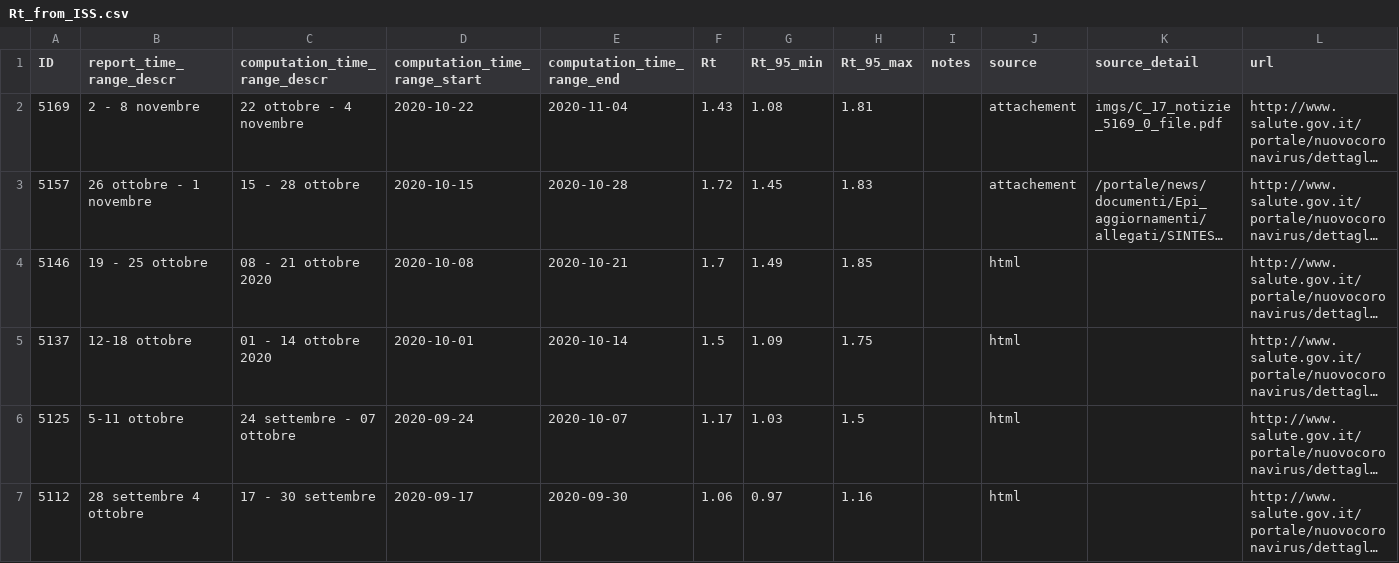
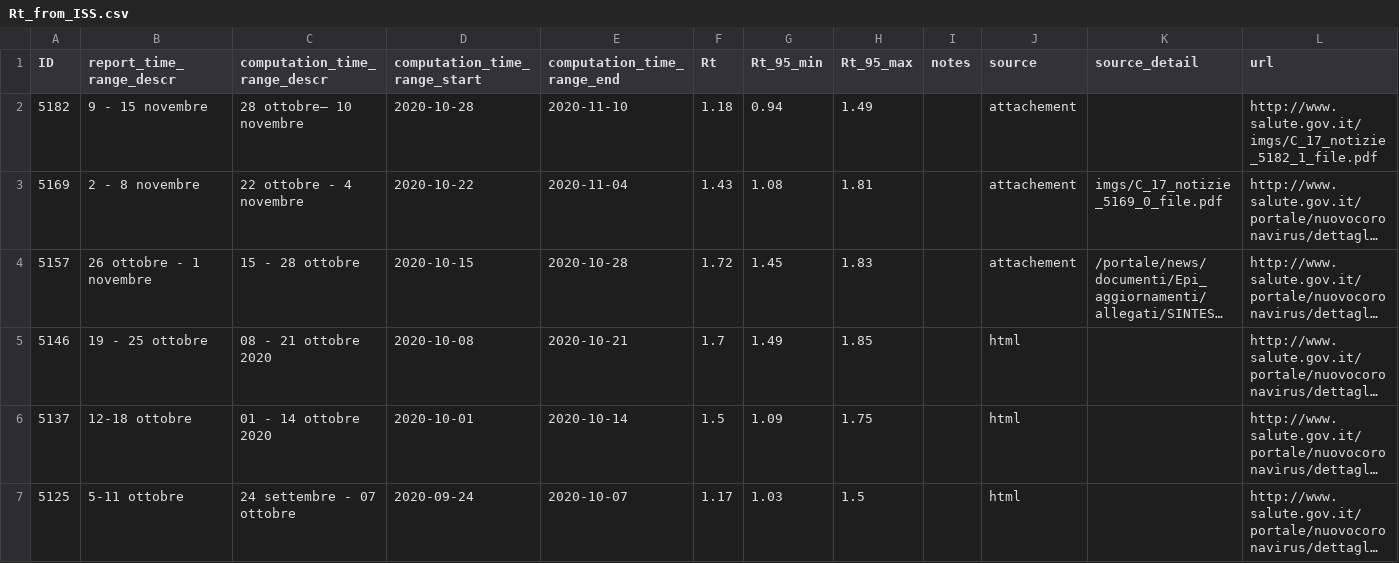
Before and after one commit to tomorrowdata/COVID-19, a CSV file: notebooks/data/sources/Rt_from_ISS.csv, drawn as a sheet; only a part is shown; the shorter side is filled out with more unchanged rows; long unchanged cells end in …; the diff names each change by its address in the sheet, - before the commit and + after, or states it on an @@ line.

Commit message:
updated ISS data

```diff
--- a/notebooks/data/sources/Rt_from_ISS.csv
+++ b/notebooks/data/sources/Rt_from_ISS.csv
+row 2: 5182 | 9 - 15 novembre | 28 ottobre– 10 novembre | 2020-10-28 | 2020-11-10 | 1.18 | 0.94 | 1.49 |  | attachement |  | http://www.salute.gov.it/imgs/C_17_notizie_5182_1_file.pdf
```
